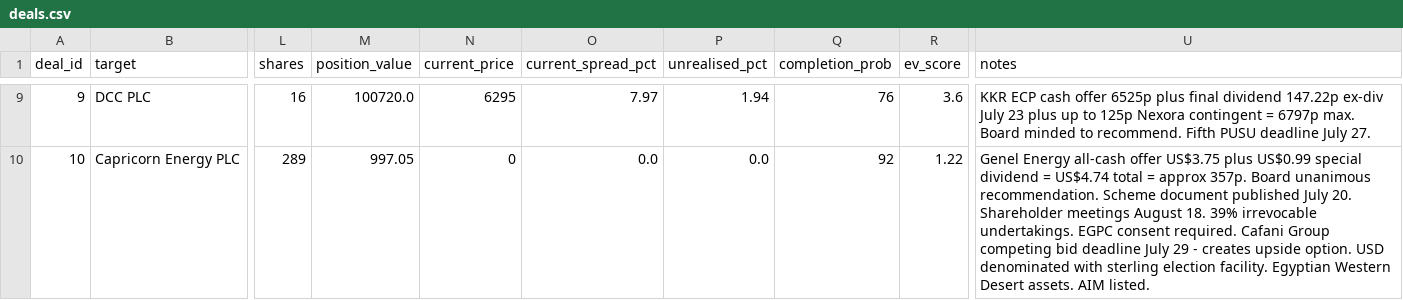
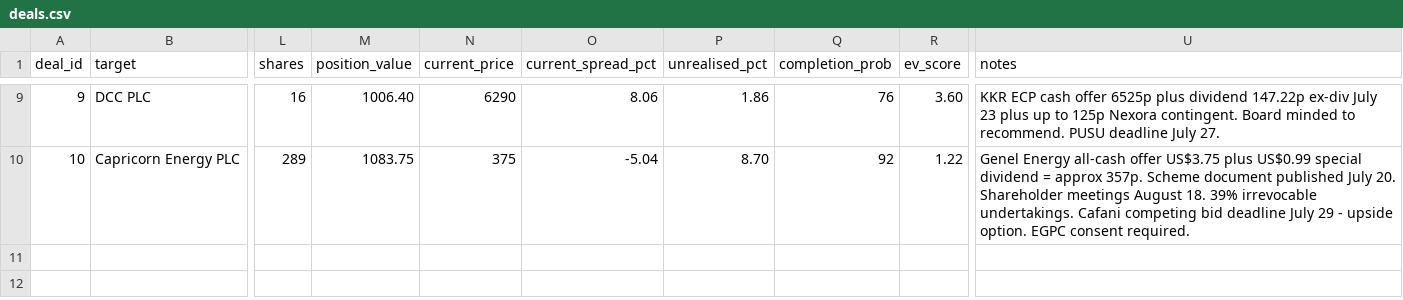
Before and after one commit to Chyde2010/merger_arb_test, a CSV file: data/deals.csv, drawn as a sheet; only a part is shown, gaps mark what is left out; the diff covers the shown part only; the diff names each change by its address in the sheet, - before the commit and + after, or states it on an @@ line.

```diff
--- a/data/deals.csv
+++ b/data/deals.csv
-M9 (position_value): 100720.0
+M9 (position_value): 1006.40
-N9 (current_price): 6295
+N9 (current_price): 6290
-O9 (current_spread_pct): 7.97
+O9 (current_spread_pct): 8.06
-P9 (unrealised_pct): 1.94
+P9 (unrealised_pct): 1.86
-R9 (ev_score): 3.6
+R9 (ev_score): 3.60
-U9 (notes): …6525p plus final dividend 147.22p ex-div July 23 plus up to 125p Nexora contingent = 6797p max. Board minded to recommend. Fifth PUSU deadline…
+U9 (notes): …6525p plus dividend 147.22p ex-div July 23 plus up to 125p Nexora contingent. Board minded to recommend. PUSU deadline…
-M10 (position_value): 997.05
+M10 (position_value): 1083.75
-N10 (current_price): 0
+N10 (current_price): 375
-O10 (current_spread_pct): 0.0
+O10 (current_spread_pct): -5.04
-P10 (unrealised_pct): 0.0
+P10 (unrealised_pct): 8.70
-U10 (notes): …dividend = US$4.74 total = approx 357p. Board unanimous recommendation. Scheme document published July 20. Shareholder meetings August 18. 39% irrevocable undertakings. EGPC consent required. Cafani Group competing bid deadline July 29 - creates upside option. USD denominated with sterling election facility. Egyptian Western Desert assets. AIM listed.
+U10 (notes): …dividend = approx 357p. Scheme document published July 20. Shareholder meetings August 18. 39% irrevocable undertakings. Cafani competing bid deadline July 29 - upside option. EGPC consent required.
```
Also changed, not shown: 27 edited cells elsewhere in this file.
